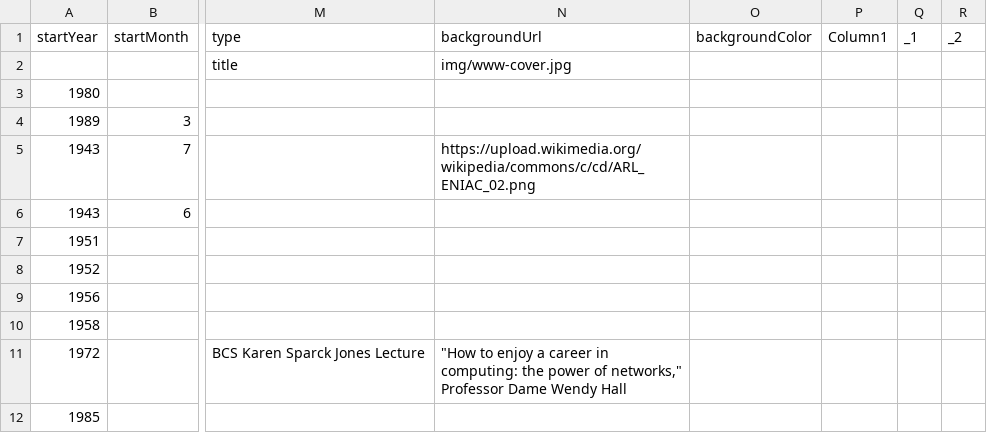
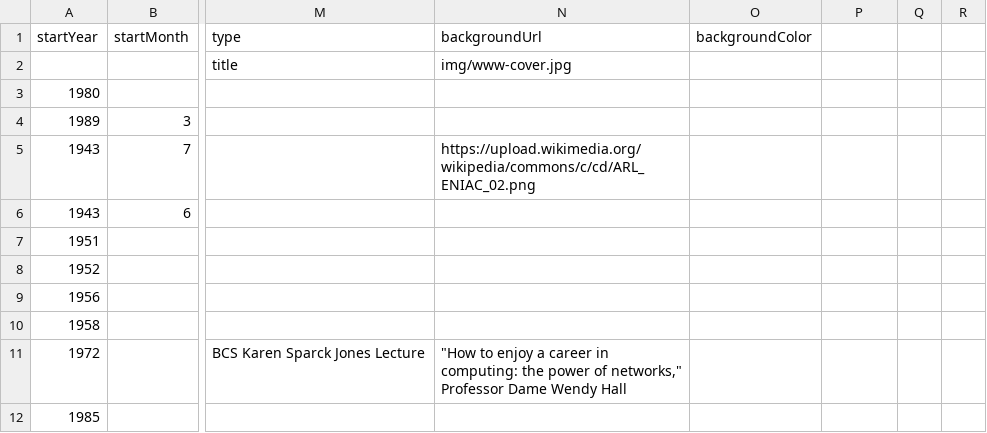
Before and after one commit to DeustoDatacom/MSGW-timeline, a CSV file: docs/web-history/timeline-data.csv, drawn as a sheet; only a part is shown, gaps mark what is left out; the diff names each change by its address in the sheet, - before the commit and + after, or states it on an @@ line.

Commit message:
Remove additional columns

```diff
--- a/docs/web-history/timeline-data.csv
+++ b/docs/web-history/timeline-data.csv
-P1: Column1
+P1: (empty)
-Q1: _1
+Q1: (empty)
-R1: _2
+R1: (empty)
```
